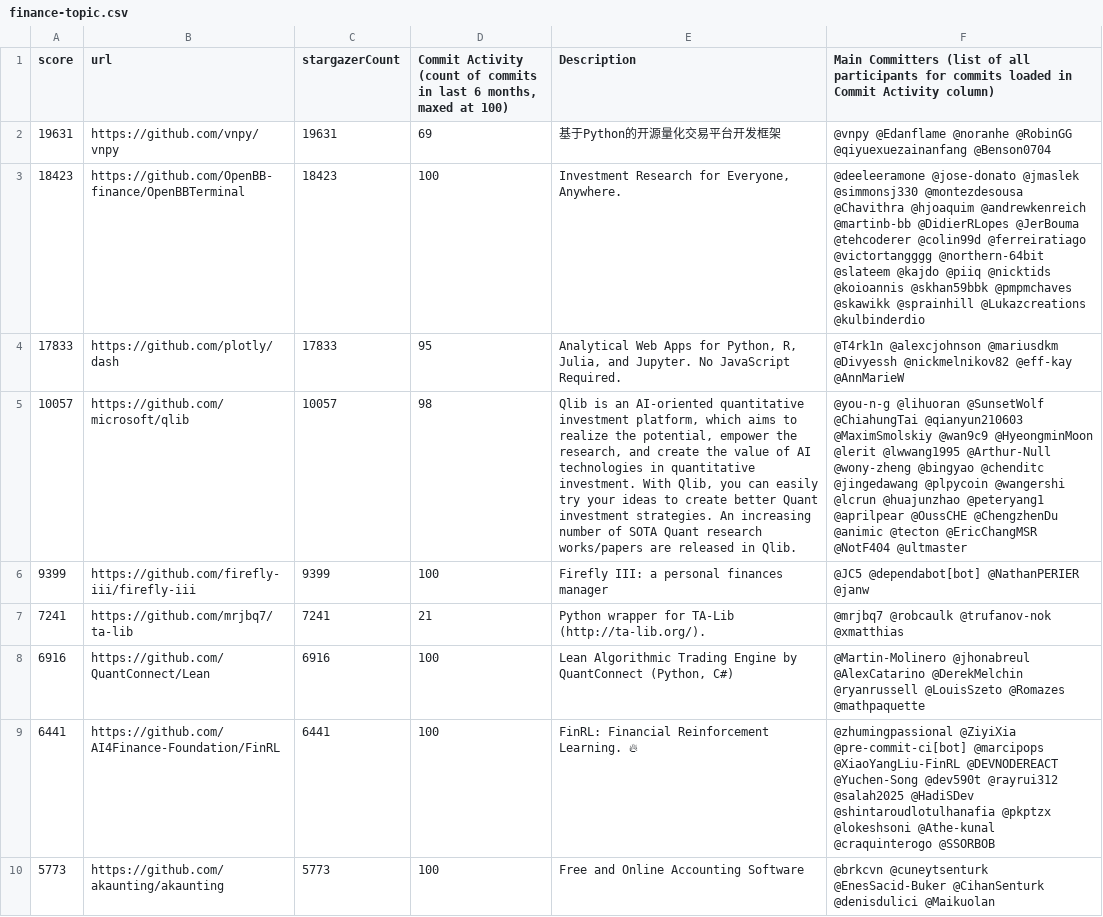
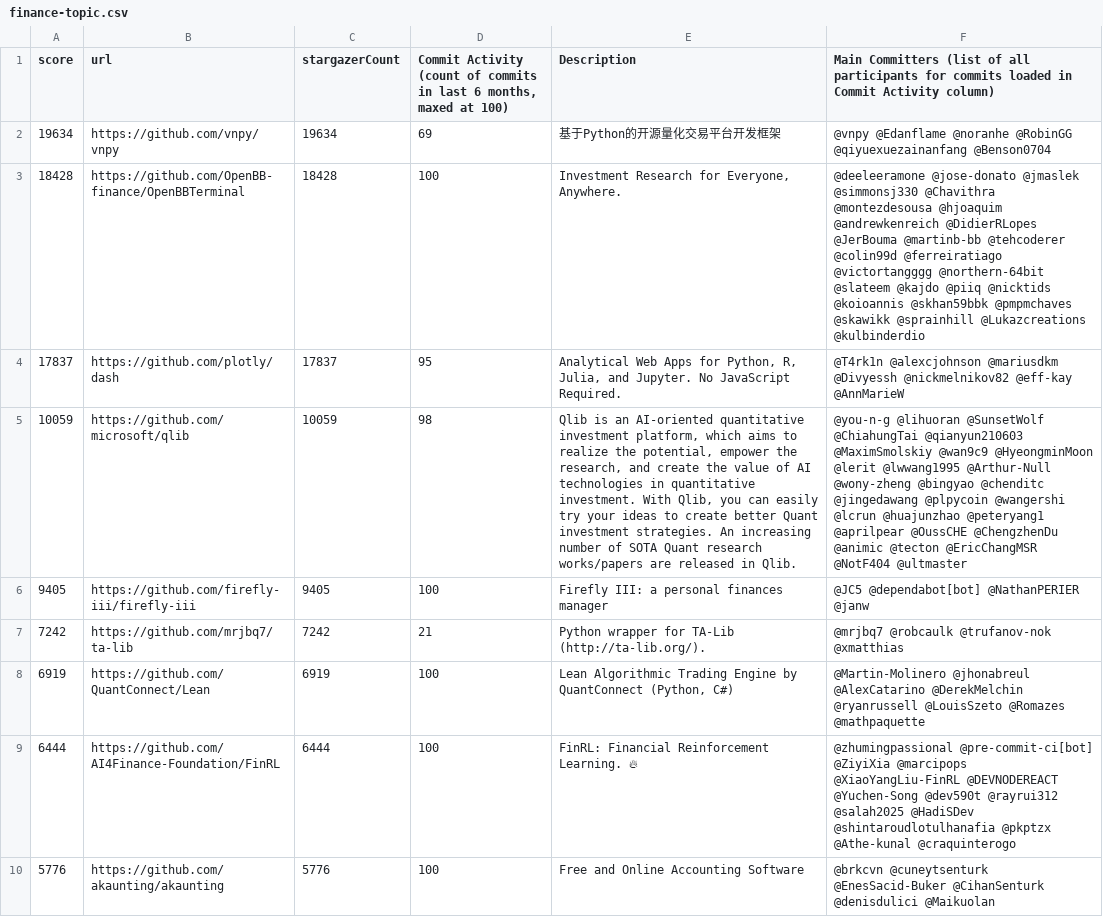
Before and after one commit to finos-labs/project-analysis, a CSV file: finance-topic.csv, drawn as a sheet; only a part is shown; the diff covers the shown part only; the diff names each change by its address in the sheet, - before the commit and + after, or states it on an @@ line.

Commit message:
Landscape Scanning Generated File

```diff
--- a/finance-topic.csv
+++ b/finance-topic.csv
-A2 (score): 19631
+A2 (score): 19634
-C2 (stargazerCount): 19631
+C2 (stargazerCount): 19634
-A3 (score): 18423
+A3 (score): 18428
-C3 (stargazerCount): 18423
+C3 (stargazerCount): 18428
-F3: …@jmaslek @simmonsj330 @montezdesousa @Chavithra @hjoaquim @andrewkenreich @martinb-bb @DidierRLopes @JerBouma @tehcoderer @colin99d…
+F3: …@jmaslek @simmonsj330 @Chavithra @montezdesousa @hjoaquim @andrewkenreich @DidierRLopes @JerBouma @martinb-bb @tehcoderer @colin99d…
-A4 (score): 17833
+A4 (score): 17837
-C4 (stargazerCount): 17833
+C4 (stargazerCount): 17837
-A5 (score): 10057
+A5 (score): 10059
-C5 (stargazerCount): 10057
+C5 (stargazerCount): 10059
-A6 (score): 9399
+A6 (score): 9405
-C6 (stargazerCount): 9399
+C6 (stargazerCount): 9405
-A7 (score): 7241
+A7 (score): 7242
-C7 (stargazerCount): 7241
+C7 (stargazerCount): 7242
-A8 (score): 6916
+A8 (score): 6919
-C8 (stargazerCount): 6916
+C8 (stargazerCount): 6919
-A9 (score): 6441
+A9 (score): 6444
-C9 (stargazerCount): 6441
+C9 (stargazerCount): 6444
-F9: @zhumingpassional @ZiyiXia @pre-commit-ci[bot] @marcipops @XiaoYangLiu-FinRL @DEVNODEREACT @Yuchen-Song @dev590t @rayrui312 @salah2025 @HadiSDev @shintaroudlotulhanafia @pkptzx @lokeshsoni @Athe-kunal @craquinterogo @SSORBOB
+F9: @zhumingpassional @pre-commit-ci[bot] @ZiyiXia @marcipops @XiaoYangLiu-FinRL @DEVNODEREACT @Yuchen-Song @dev590t @rayrui312 @salah2025 @HadiSDev @shintaroudlotulhanafia @pkptzx @Athe-kunal @craquinterogo
-A10 (score): 5773
+A10 (score): 5776
-C10 (stargazerCount): 5773
+C10 (stargazerCount): 5776
```
Also changed, not shown: 4 added rows, 4 removed rows and 61 edited cells elsewhere in this file.
